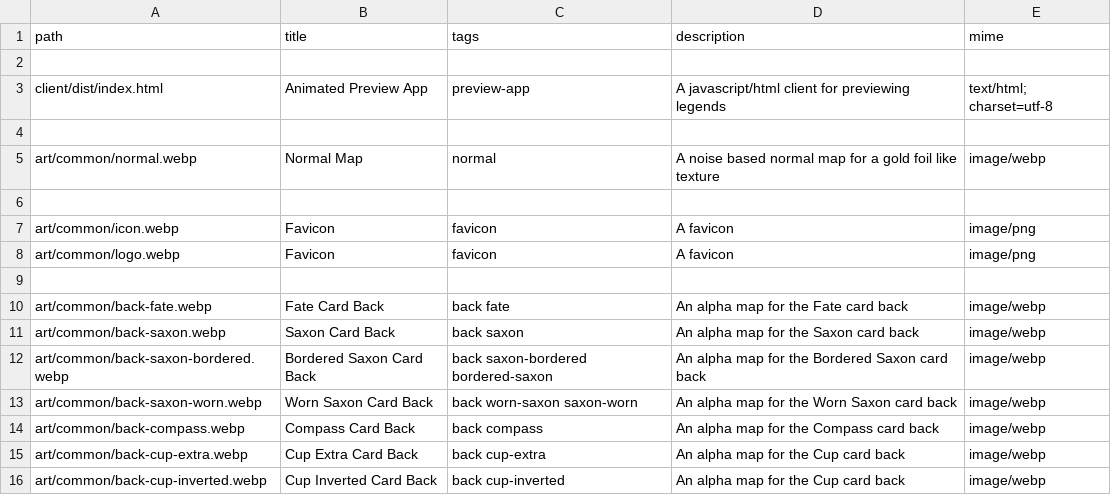
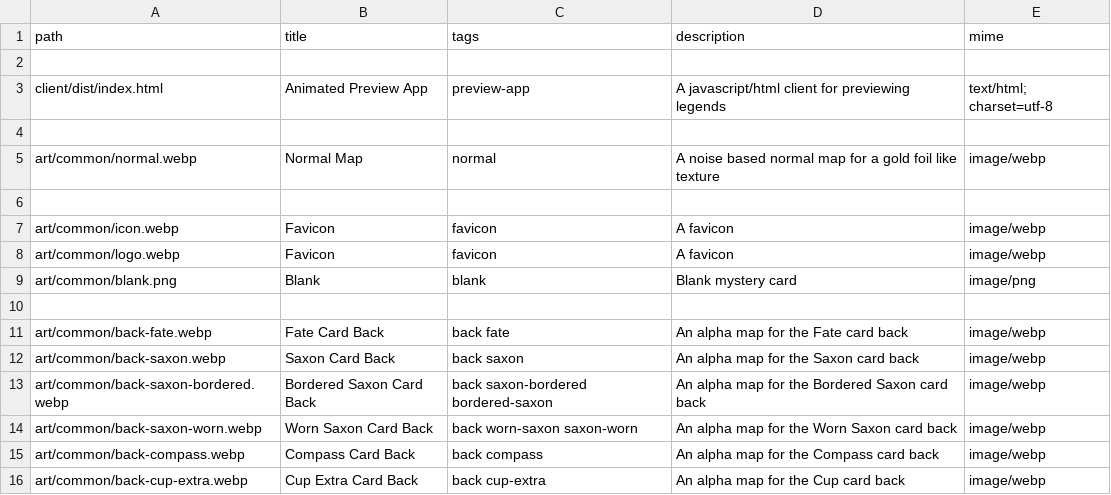
Before and after one commit to sagacards/legends-nft, a CSV file: config/manifests/1-the-magician.csv, drawn as a sheet; only a part is shown; the shorter side is filled out with more unchanged rows.

Commit message:
unminted blank asset

```diff
--- a/config/manifests/1-the-magician.csv
+++ b/config/manifests/1-the-magician.csv
@@ -6,4 +6,5 @@ art/common/normal.webp,Normal Map,normal,A noise based normal map for a gold foi
 
-art/common/icon.webp,Favicon,favicon,A favicon,image/png
-art/common/logo.webp,Favicon,favicon,A favicon,image/png
+art/common/icon.webp,Favicon,favicon,A favicon,image/webp
+art/common/logo.webp,Favicon,favicon,A favicon,image/webp
+art/common/blank.png,Blank,blank,Blank mystery card,image/png
 
```
Also changed, not shown: config/manifests/10-wheel-of-fortune.csv, config/manifests/11-justice.csv, 19 other files.
